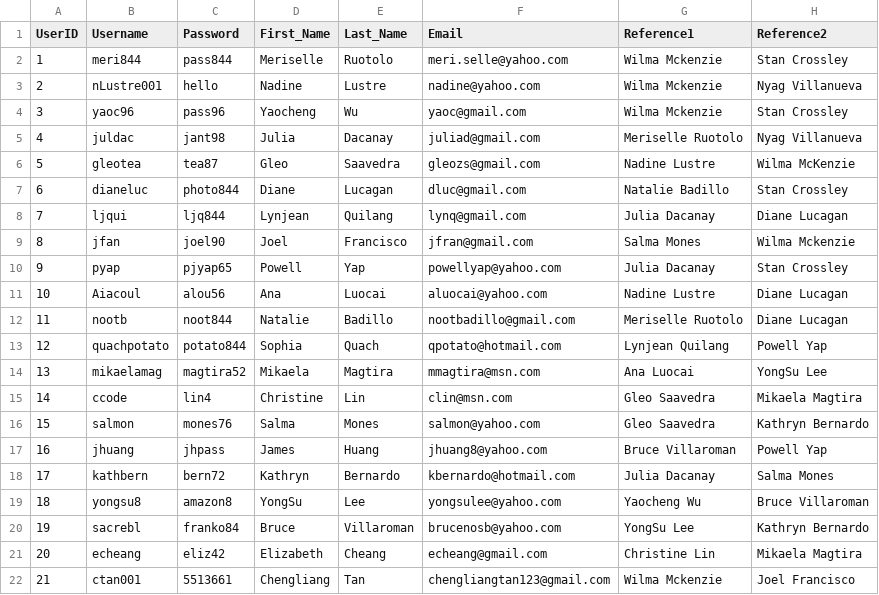
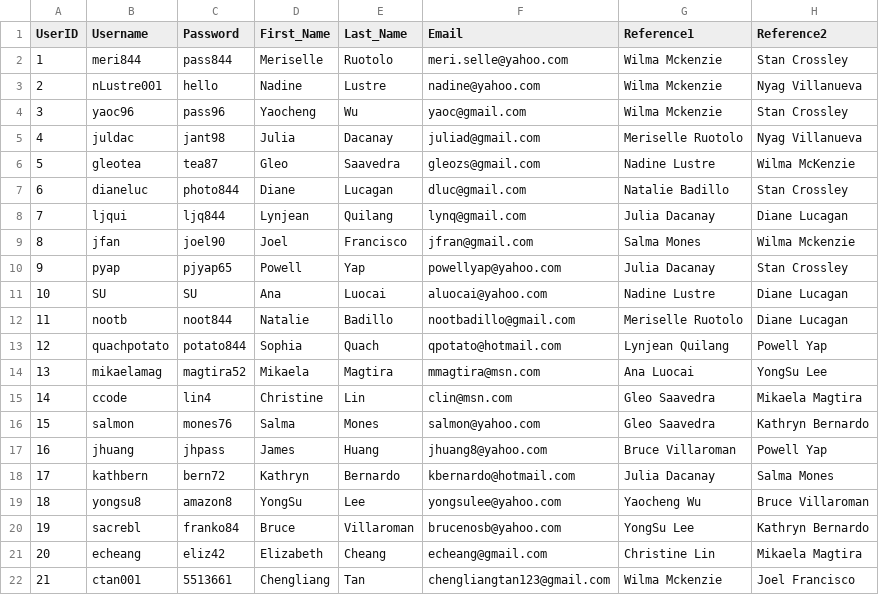
Before and after one commit to ctan01/CSC322Project, a CSV file: UserData.csv, drawn as a sheet; only a part is shown; the diff names each change by its address in the sheet, - before the commit and + after, or states it on an @@ line.

Commit message:
Update UserData.csv

```diff
--- a/UserData.csv
+++ b/UserData.csv
-B11 (Username): Aiacoul
+B11 (Username): SU
-C11 (Password): alou56
+C11 (Password): SU
```
